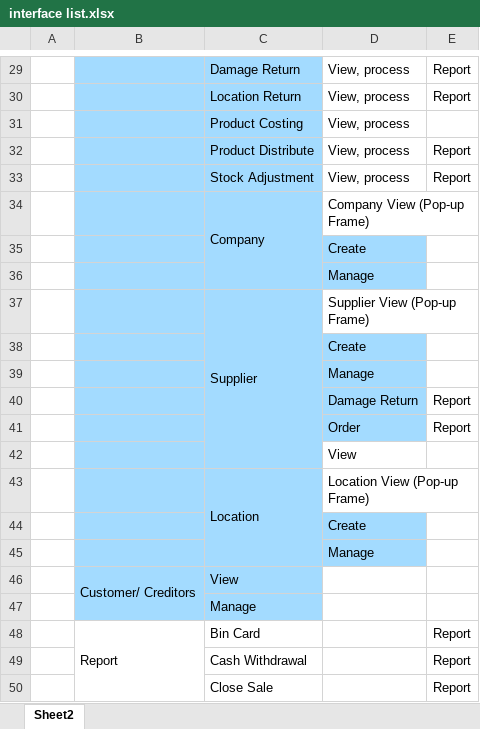
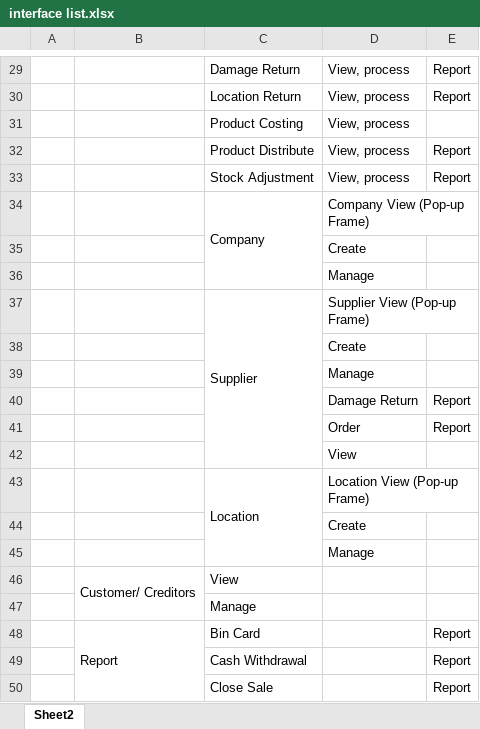
Before and after one commit to QuantumBlazeSoftwareSolution/POS_Java_01, an Excel workbook: Assets/Docs/Excels/interface list.xlsx, sheet Sheet2, drawn as a sheet; only a part is shown, gaps mark what is left out; values as stored, in another font and other column widths than the file's, no borders; the diff covers the shown part only; the diff names each change by its address in the sheet, - before the commit and + after, or states it on an @@ line.

```diff
--- a/Assets/Docs/Excels/interface list.xlsx (sheet Sheet2)
+++ b/Assets/Docs/Excels/interface list.xlsx (sheet Sheet2)
-B29:C34 fill: #A3DBFF
+B29:C34 fill: none
-B35:D36 fill: #A3DBFF
+B35:D36 fill: none
-B37:C37 fill: #A3DBFF
+B37:C37 fill: none
-B38:D41 fill: #A3DBFF
+B38:D41 fill: none
-B42:C43 fill: #A3DBFF
+B42:C43 fill: none
-B44:D45 fill: #A3DBFF
+B44:D45 fill: none
-B46:C47 fill: #A3DBFF
+B46:C47 fill: none
```
Also changed, not shown: cell formats elsewhere in this sheet, 8 other files.
